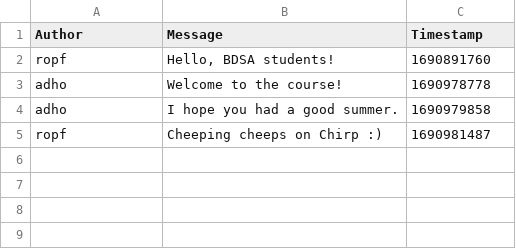
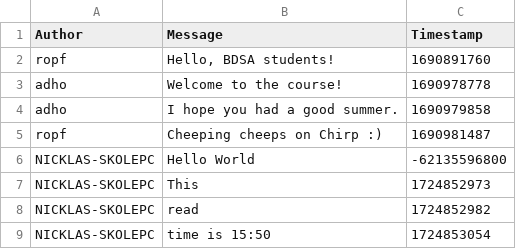
Before and after one commit to ITU-BDSA2024-GROUP17/Chirp, a CSV file: chirp_cli_db.csv, drawn as a sheet.

Commit message:
added read and write functions
Co-authored-by: Caniuss <johannes@orager.dk>
Co-authored-by: Joakim <61437971+0xjogge@users.noreply.github.com>
Co-authored-by: Kevin <kevingravesen@gmail.com>
Co-authored-by: Elias <elia07891@gmail.com>

```diff
--- a/chirp_cli_db.csv
+++ b/chirp_cli_db.csv
@@ -5 +5,5 @@ adho,"I hope you had a good summer.",1690979858
 ropf,"Cheeping cheeps on Chirp :)",1690981487
+NICKLAS-SKOLEPC, Hello World, -62135596800
+NICKLAS-SKOLEPC, This, 1724852973
+NICKLAS-SKOLEPC, read, 1724852982
+NICKLAS-SKOLEPC, "time is 15:50", 1724853054
```
Also changed, not shown: 1 other file.
